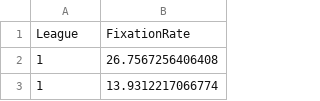
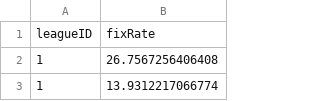
Before and after one commit to SFU-Cognitive-Science-Lab/DigitEyes, a CSV file: data/SC2FixRate.csv, drawn as a sheet; only a part is shown.

Commit message:
Update SC2FixRate.csv
column names

```diff
--- a/data/SC2FixRate.csv
+++ b/data/SC2FixRate.csv
@@ -1,2 +1,2 @@
-League, FixationRate
+leagueID, fixRate
 1,26.7567256406408
```
